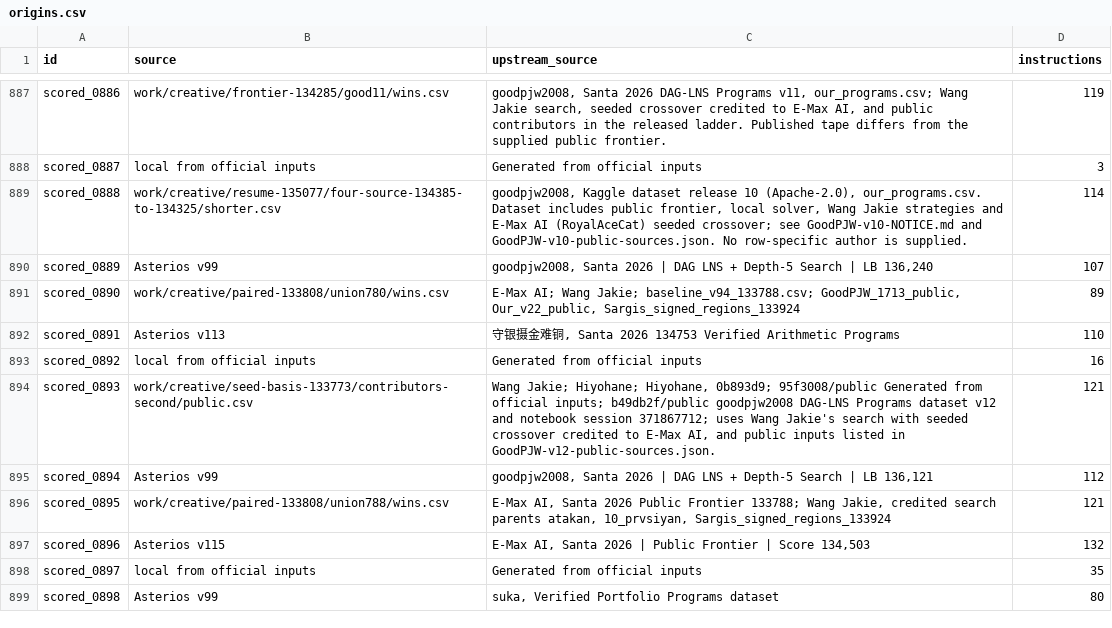
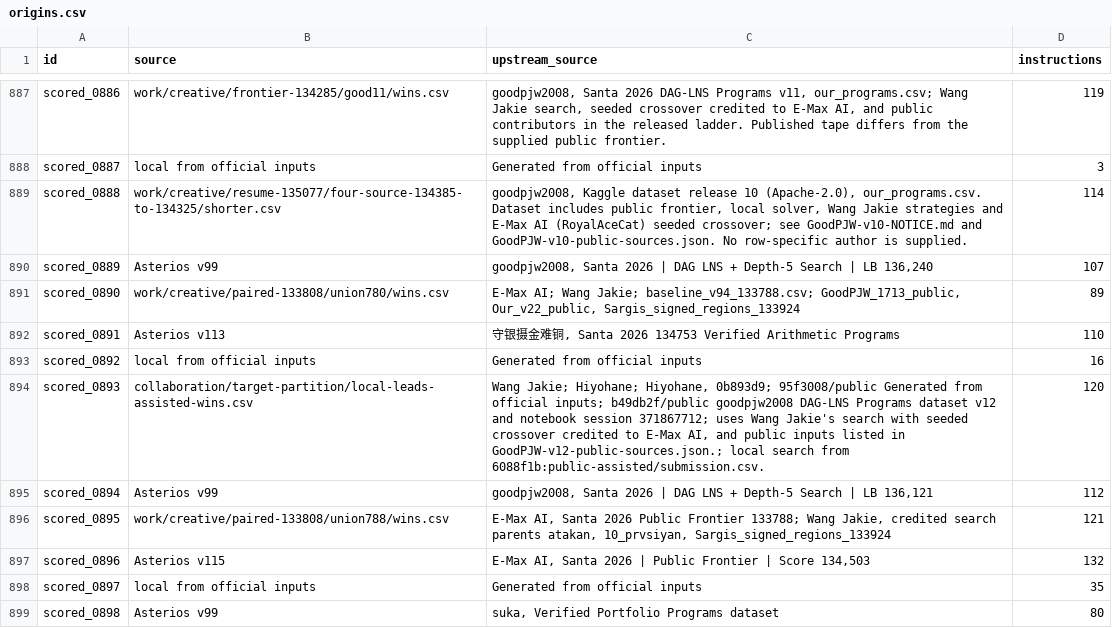
Before and after one commit to Hansen0223/Santa_2026, a CSV file: public-assisted/origins.csv, drawn as a sheet; only a part is shown, gaps mark what is left out.

Commit message:
Shorten puzzle 893 and publish the full search on 15 local leads

```diff
--- a/public-assisted/origins.csv
+++ b/public-assisted/origins.csv
@@ -893,3 +893,3 @@ scored_0891,Asterios v113,"守银摄金难铜, Santa 2026 134753 Verified Arithm
 scored_0892,local from official inputs,Generated from official inputs,16
-scored_0893,work/creative/seed-basis-133773/contributors-second/public.csv,"Wang Jakie; Hiyohane; Hiyohane, 0b893d9; 95f3008/public Generated from official inputs; b49db2f/public goodpjw2008 DAG-LNS Programs dataset v12 and notebook session 371867712; uses Wang Jakie's search with seeded crossover credited to E-Max AI, and public inputs listed in GoodPJW-v12-public-sources.json.",121
+scored_0893,collaboration/target-partition/local-leads-assisted-wins.csv,"Wang Jakie; Hiyohane; Hiyohane, 0b893d9; 95f3008/public Generated from official inputs; b49db2f/public goodpjw2008 DAG-LNS Programs dataset v12 and notebook session 371867712; uses Wang Jakie's search with seeded crossover credited to E-Max AI, and public inputs listed in GoodPJW-v12-public-sources.json.; local search from 6088f1b:public-assisted/submission.csv.",120
 scored_0894,Asterios v99,"goodpjw2008, Santa 2026 | DAG LNS + Depth-5 Search | LB 136,121",112
```
Also changed, not shown: collaboration/puzzle-bounds.csv, origins.csv, 15 other files.
